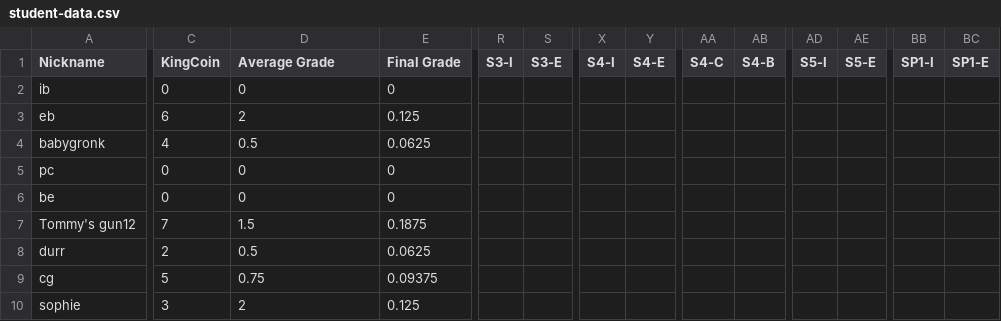
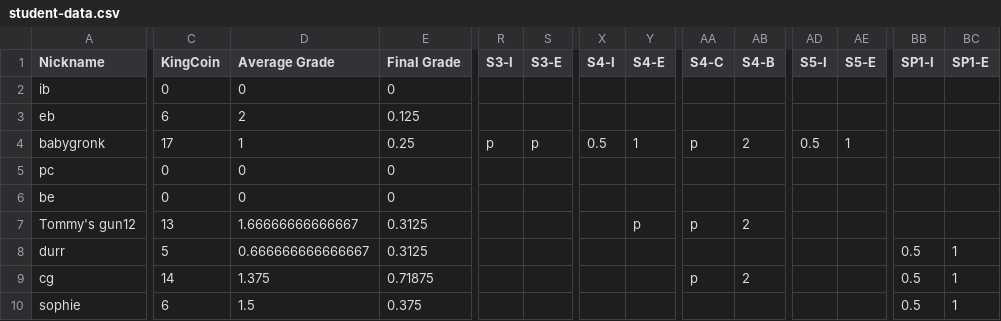
Before and after one commit to multixrulz/mr, a CSV file: 9y-sci/environment/status/student-data.csv, drawn as a sheet; only a part is shown, gaps mark what is left out; the diff covers the shown part only; the diff names each change by its address in the sheet, - before the commit and + after, or states it on an @@ line.

```diff
--- a/9y-sci/environment/status/student-data.csv
+++ b/9y-sci/environment/status/student-data.csv
-C4 (KingCoin): 4
+C4 (KingCoin): 17
-D4 (Average Grade): 0.5
+D4 (Average Grade): 1
-E4 (Final Grade): 0.0625
+E4 (Final Grade): 0.25
-R4 (S3-I): (empty)
+R4 (S3-I): p
-S4 (S3-E): (empty)
+S4 (S3-E): p
-X4 (S4-I): (empty)
+X4 (S4-I): 0.5
-Y4 (S4-E): (empty)
+Y4 (S4-E): 1
-AA4 (S4-C): (empty)
+AA4 (S4-C): p
-AB4 (S4-B): (empty)
+AB4 (S4-B): 2
-AD4 (S5-I): (empty)
+AD4 (S5-I): 0.5
-AE4 (S5-E): (empty)
+AE4 (S5-E): 1
-C7 (KingCoin): 7
+C7 (KingCoin): 13
-D7 (Average Grade): 1.5
+D7 (Average Grade): 1.66666666666667
-E7 (Final Grade): 0.1875
+E7 (Final Grade): 0.3125
-Y7 (S4-E): (empty)
+Y7 (S4-E): p
-AA7 (S4-C): (empty)
+AA7 (S4-C): p
-AB7 (S4-B): (empty)
+AB7 (S4-B): 2
-C8 (KingCoin): 2
+C8 (KingCoin): 5
-D8 (Average Grade): 0.5
+D8 (Average Grade): 0.666666666666667
-E8 (Final Grade): 0.0625
+E8 (Final Grade): 0.3125
-BB8:BB10 (SP1-I): (empty)
+BB8:BB10 (SP1-I): 0.5
-BC8:BC10 (SP1-E): (empty)
+BC8:BC10 (SP1-E): 1
-C9 (KingCoin): 5
+C9 (KingCoin): 14
-D9 (Average Grade): 0.75
+D9 (Average Grade): 1.375
-E9 (Final Grade): 0.09375
+E9 (Final Grade): 0.71875
-AA9 (S4-C): (empty)
+AA9 (S4-C): p
-AB9 (S4-B): (empty)
+AB9 (S4-B): 2
-C10 (KingCoin): 3
+C10 (KingCoin): 6
-D10 (Average Grade): 2
+D10 (Average Grade): 1.5
-E10 (Final Grade): 0.125
+E10 (Final Grade): 0.375
```
Also changed, not shown: 97 edited cells elsewhere in this file, 8-tech/t1/status/student-data.csv.
